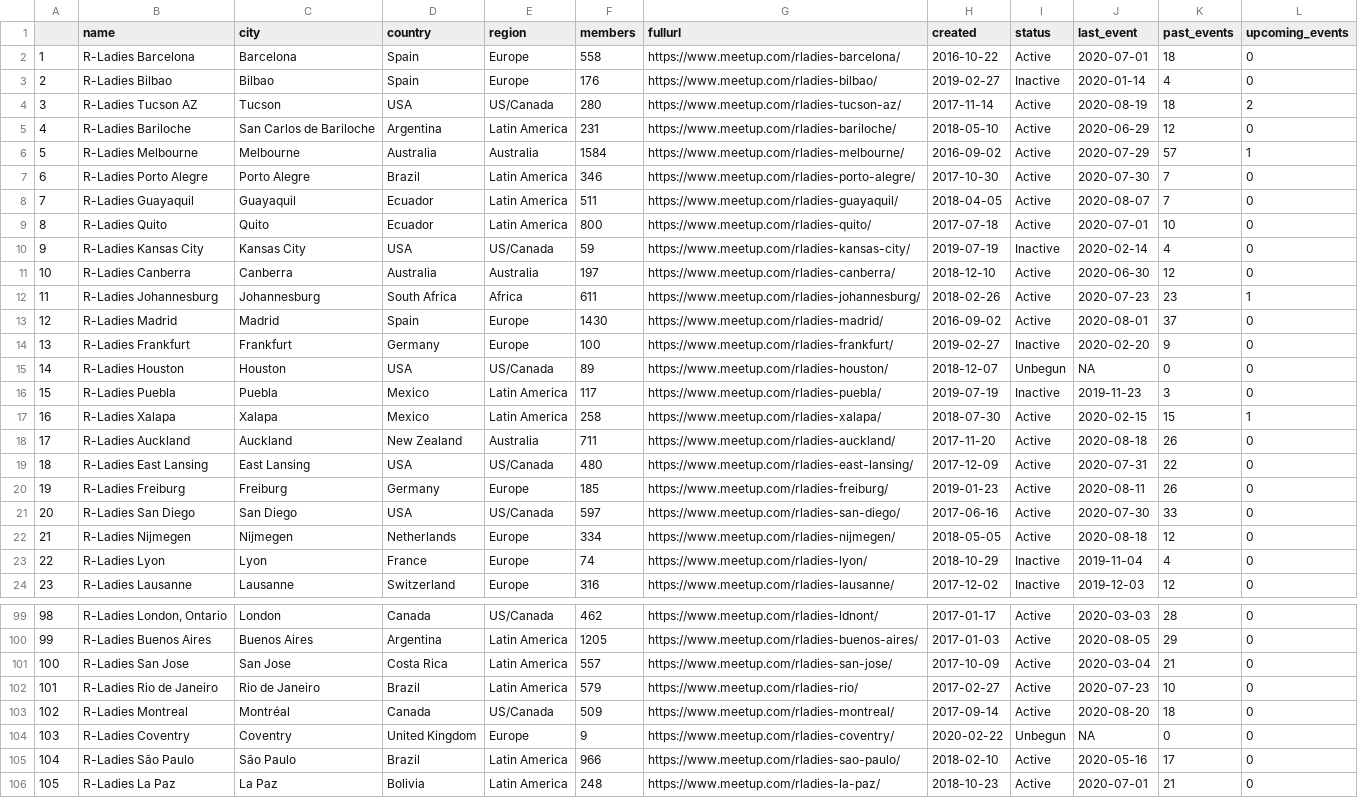
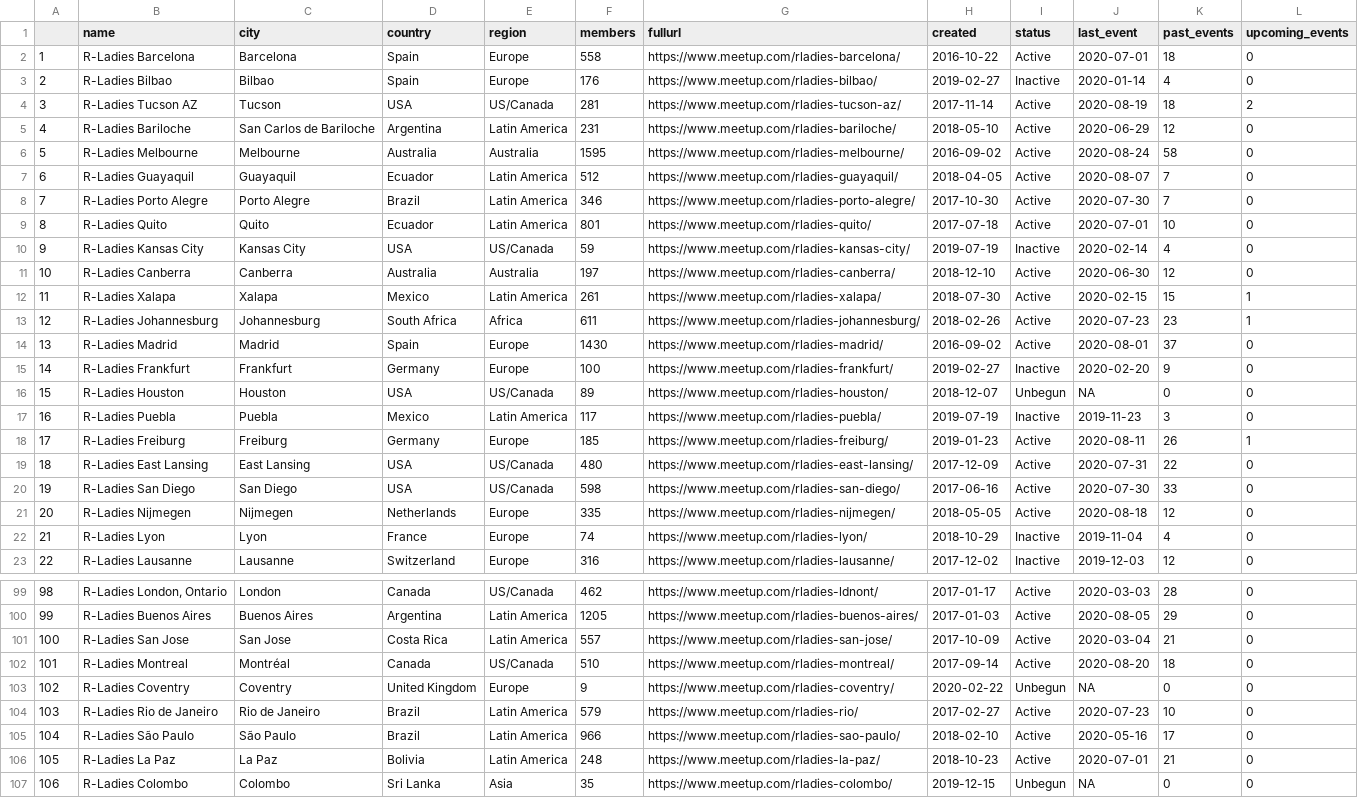
Before and after one commit to benubah/r-community-explorer, a CSV file: docs/data/rladies.csv, drawn as a sheet; only a part is shown, gaps mark what is left out; the shorter side is filled out with more unchanged rows; removed rows and columns are numbered as before the commit, all else as after; the diff covers the shown part only; the diff names each change by its address in the sheet, - before the commit and + after, or states it on an @@ line.

```diff
--- a/docs/data/rladies.csv
+++ b/docs/data/rladies.csv
-F4 (members): 280
+F4 (members): 281
-F6 (members): 1584
+F6 (members): 1595
-J6 (last_event): 2020-07-29
+J6 (last_event): 2020-08-24
-K6 (past_events): 57
+K6 (past_events): 58
-L6 (upcoming_events): 1
+L6 (upcoming_events): 0
+row 7: 6 | R-Ladies Guayaquil | Guayaquil | Ecuador | Latin America | 512 | https://www.meetup.com/rladies-guayaquil/ | 2018-04-05 | Active | 2020-08-07 | 7 | 0
@@ column A renumbered from row 8 down @@
-row 8: 7 | R-Ladies Guayaquil | Guayaquil | Ecuador | Latin America | 511 | https://www.meetup.com/rladies-guayaquil/ | 2018-04-05 | Active | 2020-08-07 | 7 | 0
-F9 (members): 800
+F9 (members): 801
+row 12: 11 | R-Ladies Xalapa | Xalapa | Mexico | Latin America | 261 | https://www.meetup.com/rladies-xalapa/ | 2018-07-30 | Active | 2020-02-15 | 15 | 1
-row 17: 16 | R-Ladies Xalapa | Xalapa | Mexico | Latin America | 258 | https://www.meetup.com/rladies-xalapa/ | 2018-07-30 | Active | 2020-02-15 | 15 | 1
@@ row 18 moved to row 40: 39 @@
+row 18: 17 | R-Ladies Freiburg | Freiburg | Germany | Europe | 185 | https://www.meetup.com/rladies-freiburg/ | 2019-01-23 | Active | 2020-08-11 | 26 | 1
-row 20: 19 | R-Ladies Freiburg | Freiburg | Germany | Europe | 185 | https://www.meetup.com/rladies-freiburg/ | 2019-01-23 | Active | 2020-08-11 | 26 | 0
-F20 (members): 597
+F20 (members): 598
-F21 (members): 334
+F21 (members): 335
+row 102: 101 | R-Ladies Montreal | Montréal | Canada | US/Canada | 510 | https://www.meetup.com/rladies-montreal/ | 2017-09-14 | Active | 2020-08-20 | 18 | 0
@@ row 104 moved to row 103: 102 @@
-row 103: 102 | R-Ladies Montreal | Montréal | Canada | US/Canada | 509 | https://www.meetup.com/rladies-montreal/ | 2017-09-14 | Active | 2020-08-20 | 18 | 0
```
Also changed, not shown: 2 added rows, 1 removed row, 6 moved rows and 24 edited cells elsewhere in this file, docs/data/rladies_hosts.csv, docs/data/rugs.csv, 6 other files.
